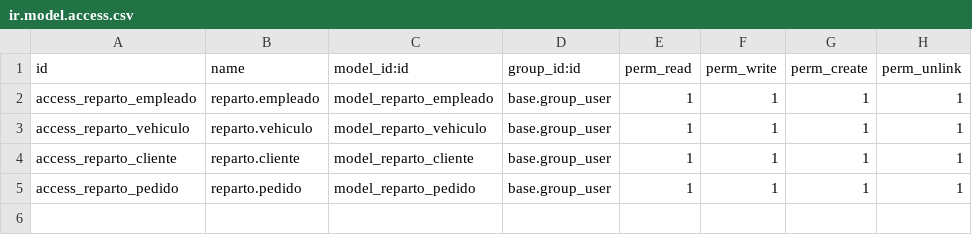
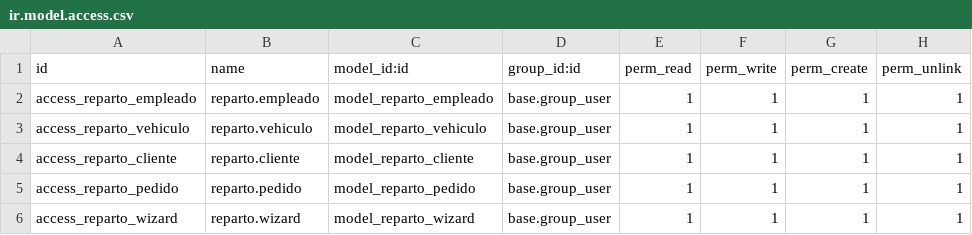
Before and after one commit to rafaAuEs/tere_practica_6, a CSV file: addons/gestion_repartos/security/ir.model.access.csv, drawn as a sheet.

Commit message:
Fase 4: Funcionalidades: wizard, informe, controlador web

```diff
--- a/addons/gestion_repartos/security/ir.model.access.csv
+++ b/addons/gestion_repartos/security/ir.model.access.csv
@@ -5 +5,2 @@ access_reparto_cliente,reparto.cliente,model_reparto_cliente,base.group_user,1,1
 access_reparto_pedido,reparto.pedido,model_reparto_pedido,base.group_user,1,1,1,1
+access_reparto_wizard,reparto.wizard,model_reparto_wizard,base.group_user,1,1,1,1
```
Also changed, not shown: 11 other files.
